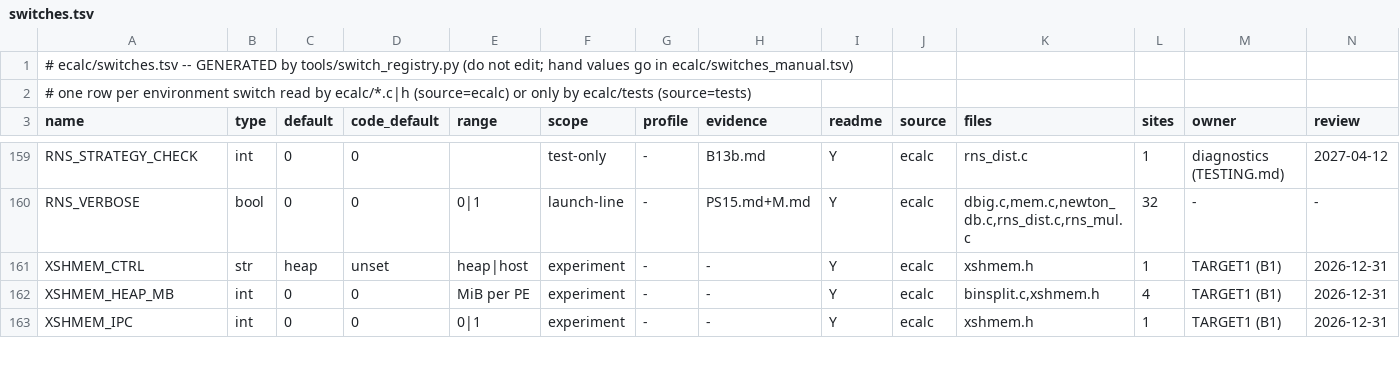
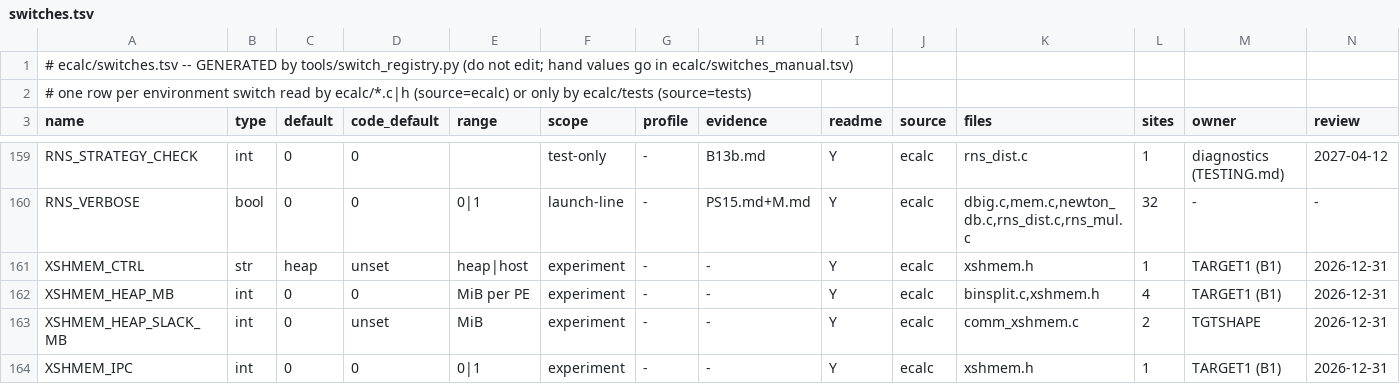
Before and after one commit to cecoppola/ntt, a TSV file: ecalc/switches.tsv, drawn as a sheet; only a part is shown, gaps mark what is left out; rows hold the shown columns only; the diff covers the shown part only; the diff names each change by its address in the sheet, - before the commit and + after, or states it on an @@ line.

```diff
--- a/ecalc/switches.tsv
+++ b/ecalc/switches.tsv
+row 163: XSHMEM_HEAP_SLACK_MB | int | 0 | unset | MiB | experiment | - | - | Y | ecalc | comm_xshmem.c | 2 | TGTSHAPE | 2026-12-31
```
Also changed, not shown: 1 added row and 6 edited cells elsewhere in this file, ecalc/switches_manual.tsv, ecalc/switches_review.tsv, 8 other files.
